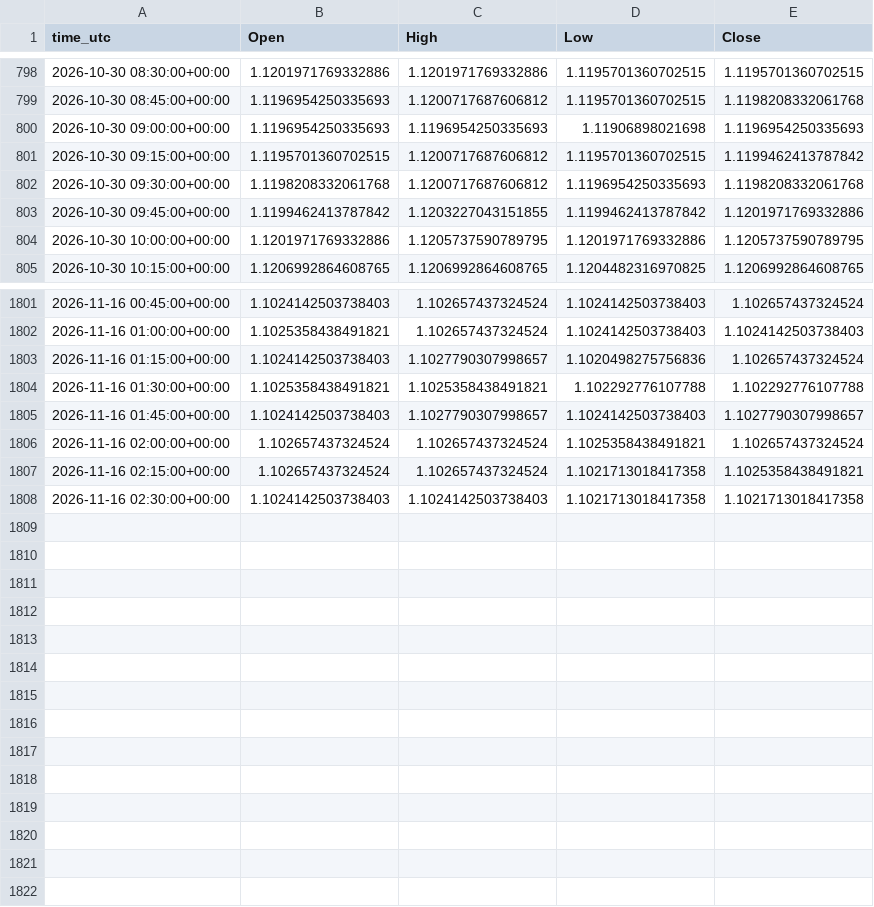
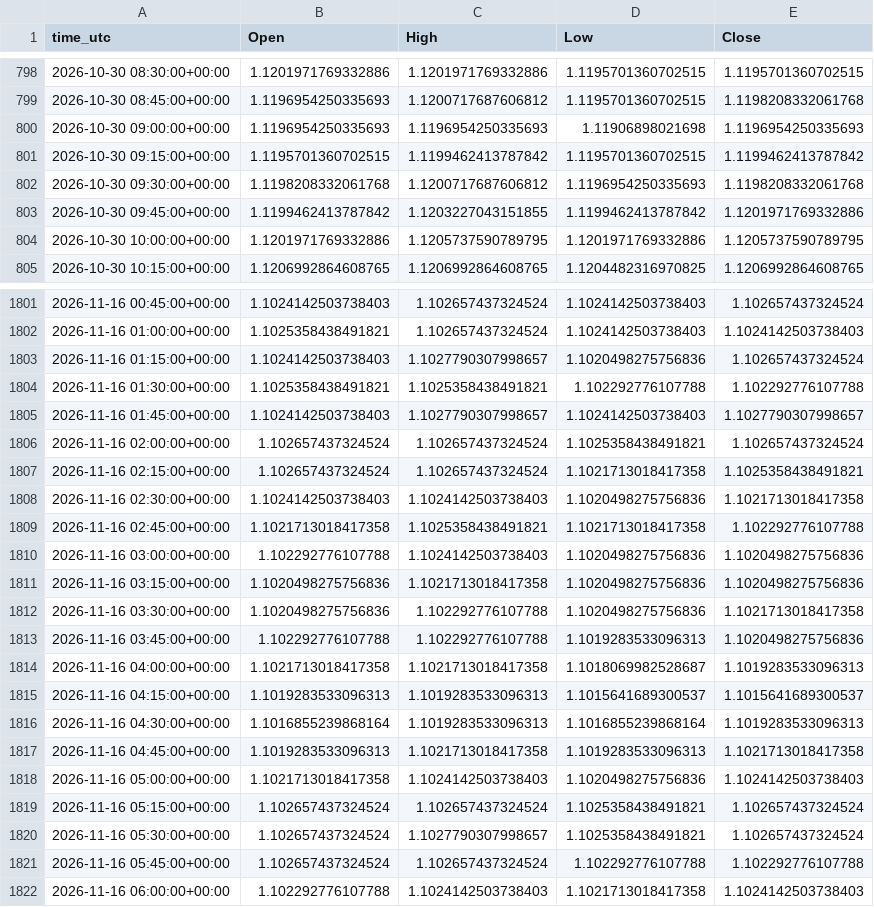
Before and after one commit to ClaireAce/Trading-Data, a CSV file: data/EURUSD_M15.csv, drawn as a sheet; only a part is shown, gaps mark what is left out.

```diff
--- a/data/EURUSD_M15.csv
+++ b/data/EURUSD_M15.csv
@@ -800,3 +800,3 @@ time_utc,Open,High,Low,Close
 2026-10-30 09:00:00+00:00,1.1196954250335693,1.1196954250335693,1.11906898021698,1.1196954250335693
-2026-10-30 09:15:00+00:00,1.1195701360702515,1.1200717687606812,1.1195701360702515,1.1199462413787842
+2026-10-30 09:15:00+00:00,1.1195701360702515,1.1199462413787842,1.1195701360702515,1.1199462413787842
 2026-10-30 09:30:00+00:00,1.1198208332061768,1.1200717687606812,1.1196954250335693,1.1198208332061768
@@ -1807,2 +1807,16 @@ time_utc,Open,High,Low,Close
 2026-11-16 02:15:00+00:00,1.102657437324524,1.102657437324524,1.1021713018417358,1.1025358438491821
-2026-11-16 02:30:00+00:00,1.1024142503738403,1.1024142503738403,1.1021713018417358,1.1021713018417358
+2026-11-16 02:30:00+00:00,1.1024142503738403,1.1024142503738403,1.1020498275756836,1.1021713018417358
+2026-11-16 02:45:00+00:00,1.1021713018417358,1.1025358438491821,1.1021713018417358,1.102292776107788
+2026-11-16 03:00:00+00:00,1.102292776107788,1.1024142503738403,1.1020498275756836,1.1020498275756836
+2026-11-16 03:15:00+00:00,1.1020498275756836,1.1021713018417358,1.1020498275756836,1.1020498275756836
+2026-11-16 03:30:00+00:00,1.1020498275756836,1.102292776107788,1.1020498275756836,1.1021713018417358
+2026-11-16 03:45:00+00:00,1.102292776107788,1.102292776107788,1.1019283533096313,1.1020498275756836
+2026-11-16 04:00:00+00:00,1.1021713018417358,1.1021713018417358,1.1018069982528687,1.1019283533096313
+2026-11-16 04:15:00+00:00,1.1019283533096313,1.1019283533096313,1.1015641689300537,1.1015641689300537
+2026-11-16 04:30:00+00:00,1.1016855239868164,1.1019283533096313,1.1016855239868164,1.1019283533096313
+2026-11-16 04:45:00+00:00,1.1019283533096313,1.1021713018417358,1.1019283533096313,1.1021713018417358
+2026-11-16 05:00:00+00:00,1.1021713018417358,1.1024142503738403,1.1020498275756836,1.1024142503738403
+2026-11-16 05:15:00+00:00,1.102657437324524,1.102657437324524,1.1025358438491821,1.102657437324524
+2026-11-16 05:30:00+00:00,1.102657437324524,1.1027790307998657,1.1025358438491821,1.102657437324524
+2026-11-16 05:45:00+00:00,1.102657437324524,1.102657437324524,1.102292776107788,1.102292776107788
+2026-11-16 06:00:00+00:00,1.102292776107788,1.1024142503738403,1.1021713018417358,1.1024142503738403
```
Also changed, not shown: data/EURUSD_M5.csv, data/GBPUSD_H1.csv, 8 other files.
